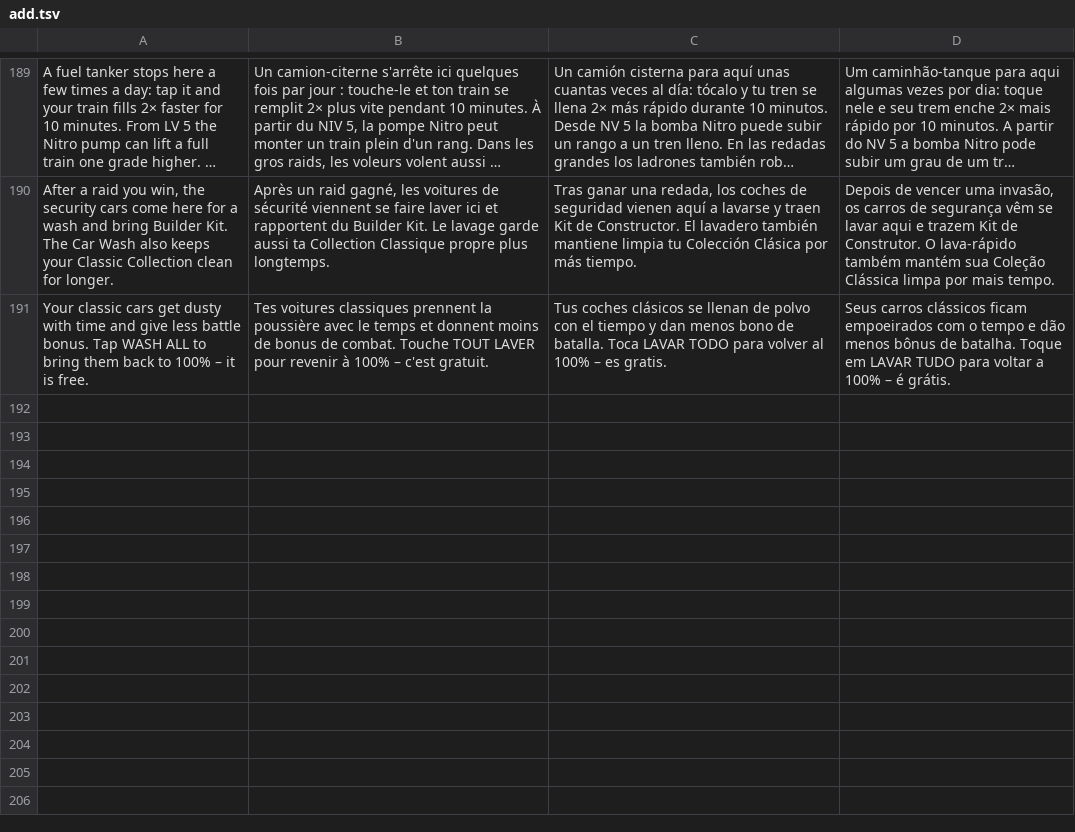
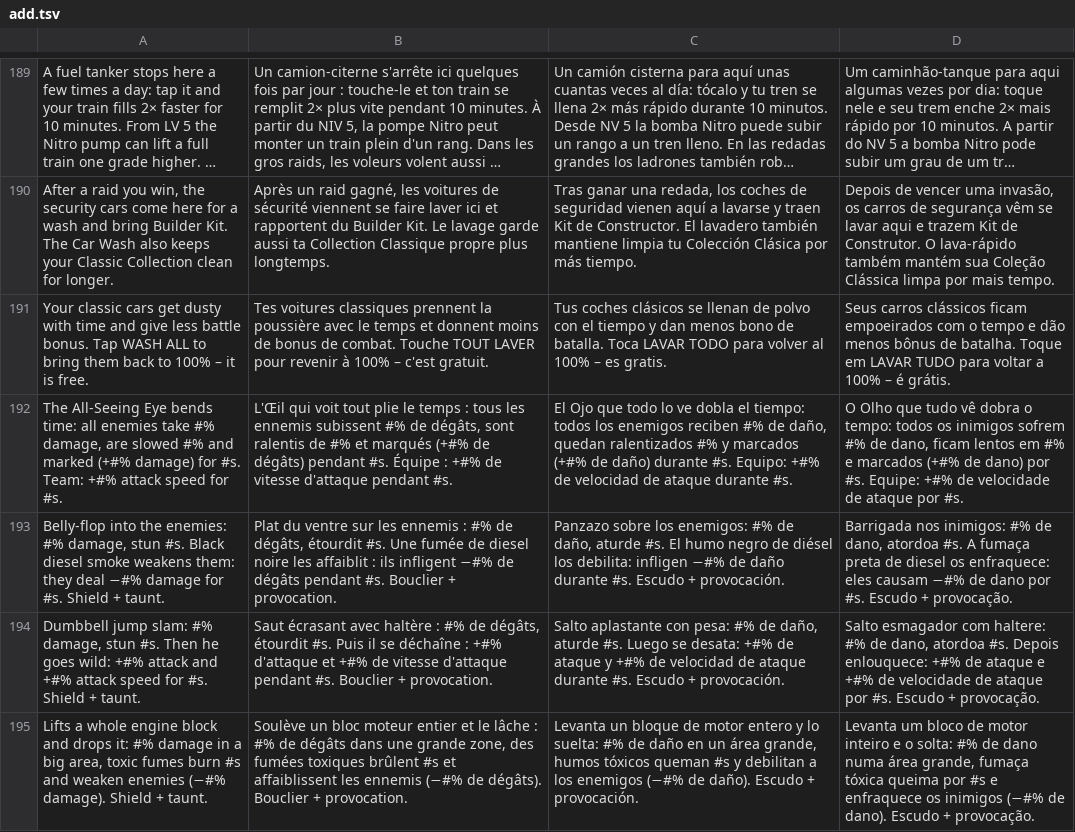
Before and after one commit to mariussima0077-cell/mariussima0077-cell.github.io, a TSV file: lang/src/add.tsv, drawn as a sheet; only a part is shown, gaps mark what is left out; long unchanged cells end in …; the diff names each change by its address in the sheet, - before the commit and + after, or states it on an @@ line.

```diff
--- a/lang/src/add.tsv
+++ b/lang/src/add.tsv
+row 192: The All-Seeing Eye bends time: all enemies take #% damage, are slowed #% and marked (+#% damage) for #s. Team: +#% attack speed for #s. | L'Œil qui voit tout plie le temps : tous les ennemis subissent #% de dégâts, sont ralentis de #% et marqués (+#% de dégâts) pendant #s. Équipe : +#% de vitesse d'attaque pendant #s. | El Ojo que todo lo ve dobla el tiempo: todos los enemigos reciben #% de daño, quedan ralentizados #% y marcados (+#% de daño) durante #s. Equipo: +#% de velocidad de ataque durante #s. | O Olho que tudo vê dobra o tempo: todos os inimigos sofrem #% de dano, ficam lentos em #% e marcados (+#% de dano) por #s. Equipe: +#% de velocidade de ataque por #s.
+row 193: Belly-flop into the enemies: #% damage, stun #s. Black diesel smoke weakens them: they deal −#% damage for #s. Shield + taunt. | Plat du ventre sur les ennemis : #% de dégâts, étourdit #s. Une fumée de diesel noire les affaiblit : ils infligent −#% de dégâts pendant #s. Bouclier + provocation. | Panzazo sobre los enemigos: #% de daño, aturde #s. El humo negro de diésel los debilita: infligen −#% de daño durante #s. Escudo + provocación. | Barrigada nos inimigos: #% de dano, atordoa #s. A fumaça preta de diesel os enfraquece: eles causam −#% de dano por #s. Escudo + provocação.
+row 194: Dumbbell jump slam: #% damage, stun #s. Then he goes wild: +#% attack and +#% attack speed for #s. Shield + taunt. | Saut écrasant avec haltère : #% de dégâts, étourdit #s. Puis il se déchaîne : +#% d'attaque et +#% de vitesse d'attaque pendant #s. Bouclier + provocation. | Salto aplastante con pesa: #% de daño, aturde #s. Luego se desata: +#% de ataque y +#% de velocidad de ataque durante #s. Escudo + provocación. | Salto esmagador com haltere: #% de dano, atordoa #s. Depois enlouquece: +#% de ataque e +#% de velocidade de ataque por #s. Escudo + provocação.
+row 195: Lifts a whole engine block and drops it: #% damage in a big area, toxic fumes burn #s and weaken enemies (−#% damage). Shield + taunt. | Soulève un bloc moteur entier et le lâche : #% de dégâts dans une grande zone, des fumées toxiques brûlent #s et affaiblissent les ennemis (−#% de dégâts). Bouclier + provocation. | Levanta un bloque de motor entero y lo suelta: #% de daño en un área grande, humos tóxicos queman #s y debilitan a los enemigos (−#% de daño). Escudo + provocación. | Levanta um bloco de motor inteiro e o solta: #% de dano numa área grande, fumaça tóxica queima por #s e enfraquece os inimigos (−#% de dano). Escudo + provocação.
```
Also changed, not shown: lang/src/extra_kj.tsv, 10 other files.
